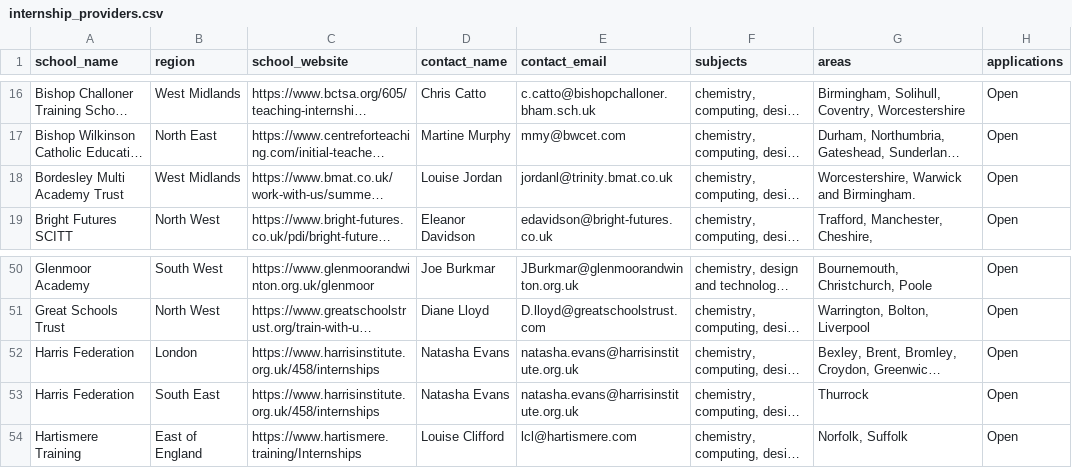
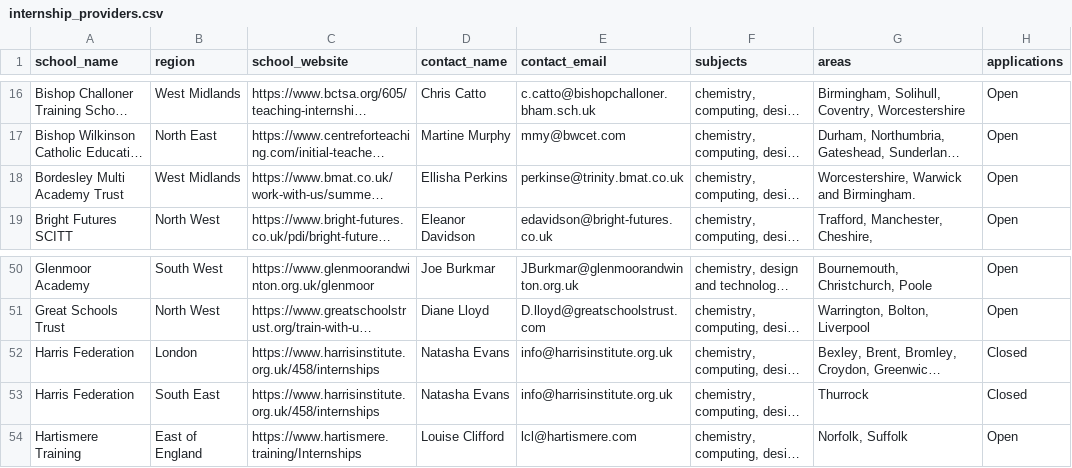
Before and after one commit to DFE-Digital/get-into-teaching-app, a CSV file: lib/tasks/support/internship_providers.csv, drawn as a sheet; only a part is shown, gaps mark what is left out; long unchanged cells end in …; the diff names each change by its address in the sheet, - before the commit and + after, or states it on an @@ line.

Commit message:
Regular internships update
17 March 2026

```diff
--- a/lib/tasks/support/internship_providers.csv
+++ b/lib/tasks/support/internship_providers.csv
-D18 (contact_name): Louise Jordan
+D18 (contact_name): Ellisha Perkins
-E18 (contact_email): jordanl@trinity.bmat.co.uk
+E18 (contact_email): perkinse@trinity.bmat.co.uk
-E52:E53 (contact_email): natasha.evans@harrisinstitute.org.uk
+E52:E53 (contact_email): info@harrisinstitute.org.uk
-H52:H53 (applications): Open
+H52:H53 (applications): Closed
```
Also changed, not shown: 1 other file.
